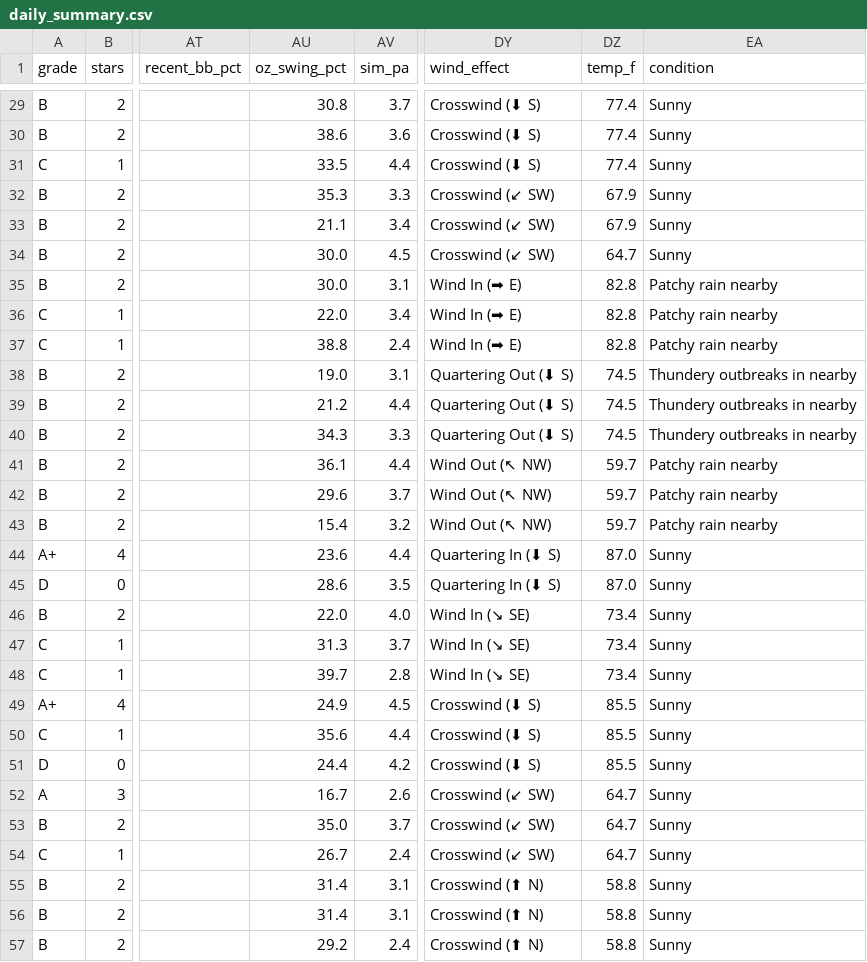
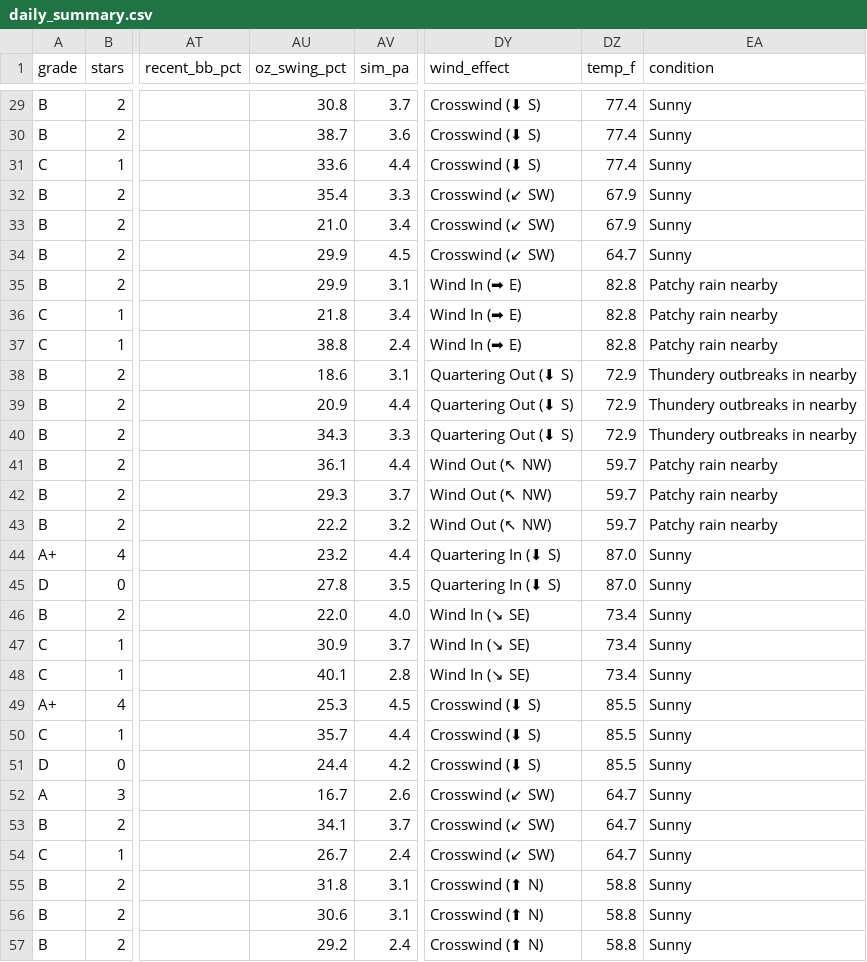
Before and after one commit to prsm-labs/going-yard, a CSV file: public/data/daily_summary.csv, drawn as a sheet; only a part is shown, gaps mark what is left out; the diff covers the shown part only; the diff names each change by its address in the sheet, - before the commit and + after, or states it on an @@ line.

```diff
--- a/public/data/daily_summary.csv
+++ b/public/data/daily_summary.csv
-AU30 (oz_swing_pct): 38.6
+AU30 (oz_swing_pct): 38.7
-AU31 (oz_swing_pct): 33.5
+AU31 (oz_swing_pct): 33.6
-AU32 (oz_swing_pct): 35.3
+AU32 (oz_swing_pct): 35.4
-AU33 (oz_swing_pct): 21.1
+AU33 (oz_swing_pct): 21.0
-AU34:AU35 (oz_swing_pct): 30.0
+AU34:AU35 (oz_swing_pct): 29.9
-AU36 (oz_swing_pct): 22.0
+AU36 (oz_swing_pct): 21.8
-AU38 (oz_swing_pct): 19.0
+AU38 (oz_swing_pct): 18.6
-DZ38:DZ40 (temp_f): 74.5
+DZ38:DZ40 (temp_f): 72.9
-AU39 (oz_swing_pct): 21.2
+AU39 (oz_swing_pct): 20.9
-AU42 (oz_swing_pct): 29.6
+AU42 (oz_swing_pct): 29.3
-AU43 (oz_swing_pct): 15.4
+AU43 (oz_swing_pct): 22.2
-AU44 (oz_swing_pct): 23.6
+AU44 (oz_swing_pct): 23.2
-AU45 (oz_swing_pct): 28.6
+AU45 (oz_swing_pct): 27.8
-AU47 (oz_swing_pct): 31.3
+AU47 (oz_swing_pct): 30.9
-AU48 (oz_swing_pct): 39.7
+AU48 (oz_swing_pct): 40.1
-AU49 (oz_swing_pct): 24.9
+AU49 (oz_swing_pct): 25.3
-AU50 (oz_swing_pct): 35.6
+AU50 (oz_swing_pct): 35.7
-AU53 (oz_swing_pct): 35.0
+AU53 (oz_swing_pct): 34.1
-AU55 (oz_swing_pct): 31.4
+AU55 (oz_swing_pct): 31.8
-AU56 (oz_swing_pct): 31.4
+AU56 (oz_swing_pct): 30.6
```
Also changed, not shown: 33 edited cells elsewhere in this file, public/data/daily_picks.csv, public/data/daily_picks_tomorrow.csv, 4 other files.
